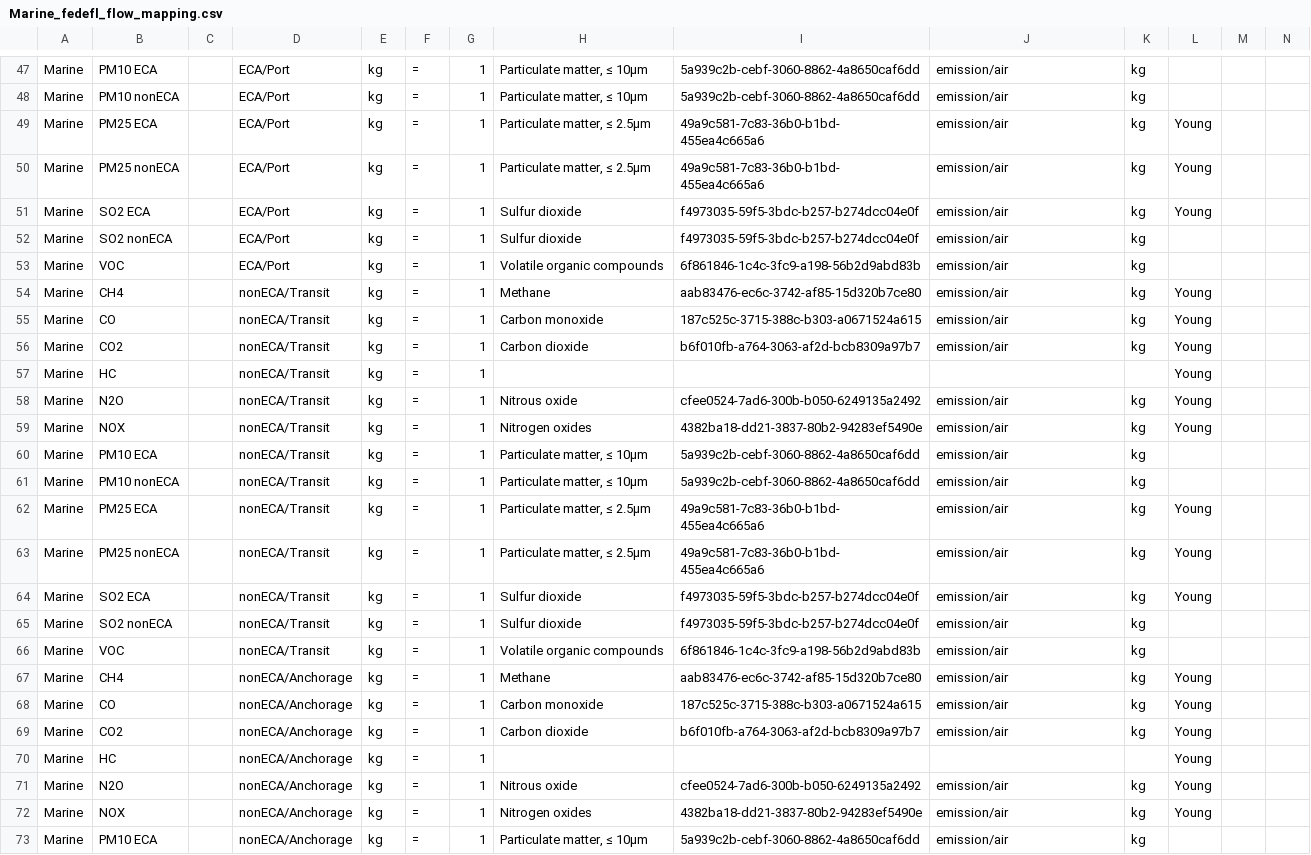
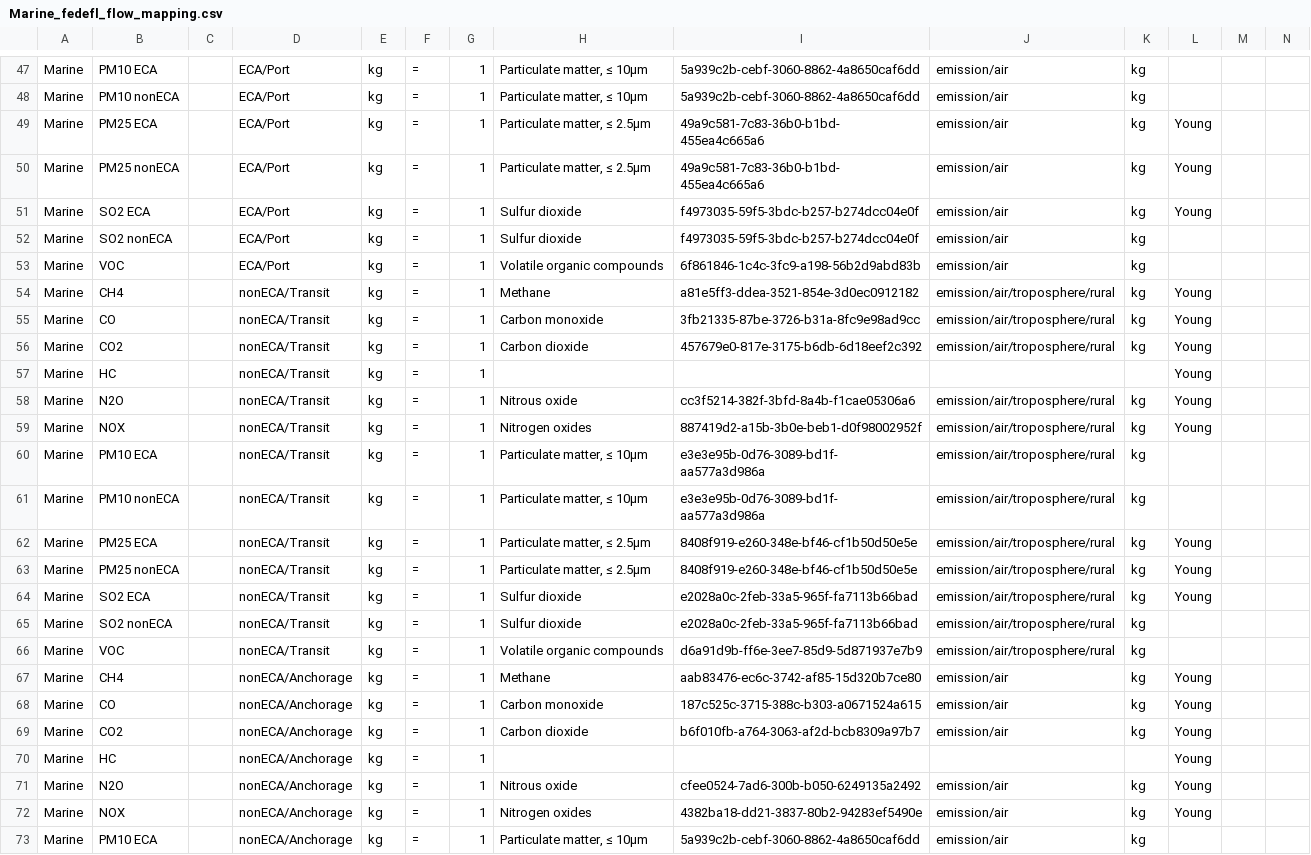
Before and after one commit to FLCAC-admin/uslci-marine, a CSV file: data/Marine_fedefl_flow_mapping.csv, drawn as a sheet; only a part is shown, gaps mark what is left out.

Commit message:
use rural context for non-eca transit

```diff
--- a/data/Marine_fedefl_flow_mapping.csv
+++ b/data/Marine_fedefl_flow_mapping.csv
@@ -53,15 +53,15 @@ Marine,SO2 nonECA,,ECA/Port,kg,=,1,Sulfur dioxide,f4973035-59f5-3bdc-b257-b274dc
 Marine,VOC,,ECA/Port,kg,=,1,Volatile organic compounds,6f861846-1c4c-3fc9-a198-56b2d9abd83b,emission/air,kg,,,
-Marine,CH4,,nonECA/Transit,kg,=,1,Methane,aab83476-ec6c-3742-af85-15d320b7ce80,emission/air,kg,Young,,
-Marine,CO,,nonECA/Transit,kg,=,1,Carbon monoxide,187c525c-3715-388c-b303-a0671524a615,emission/air,kg,Young,,
-Marine,CO2,,nonECA/Transit,kg,=,1,Carbon dioxide,b6f010fb-a764-3063-af2d-bcb8309a97b7,emission/air,kg,Young,,
+Marine,CH4,,nonECA/Transit,kg,=,1,Methane,a81e5ff3-ddea-3521-854e-3d0ec0912182,emission/air/troposphere/rural,kg,Young,,
+Marine,CO,,nonECA/Transit,kg,=,1,Carbon monoxide,3fb21335-87be-3726-b31a-8fc9e98ad9cc,emission/air/troposphere/rural,kg,Young,,
+Marine,CO2,,nonECA/Transit,kg,=,1,Carbon dioxide,457679e0-817e-3175-b6db-6d18eef2c392,emission/air/troposphere/rural,kg,Young,,
 Marine,HC,,nonECA/Transit,kg,=,1,,,,,Young,,
-Marine,N2O,,nonECA/Transit,kg,=,1,Nitrous oxide,cfee0524-7ad6-300b-b050-6249135a2492,emission/air,kg,Young,,
-Marine,NOX,,nonECA/Transit,kg,=,1,Nitrogen oxides,4382ba18-dd21-3837-80b2-94283ef5490e,emission/air,kg,Young,,
-Marine,PM10 ECA,,nonECA/Transit,kg,=,1,"Particulate matter, ≤ 10μm",5a939c2b-cebf-3060-8862-4a8650caf6dd,emission/air,kg,,,
-Marine,PM10 nonECA,,nonECA/Transit,kg,=,1,"Particulate matter, ≤ 10μm",5a939c2b-cebf-3060-8862-4a8650caf6dd,emission/air,kg,,,
-Marine,PM25 ECA,,nonECA/Transit,kg,=,1,"Particulate matter, ≤ 2.5μm",49a9c581-7c83-36b0-b1bd-455ea4c665a6,emission/air,kg,Young,,
-Marine,PM25 nonECA,,nonECA/Transit,kg,=,1,"Particulate matter, ≤ 2.5μm",49a9c581-7c83-36b0-b1bd-455ea4c665a6,emission/air,kg,Young,,
-Marine,SO2 ECA,,nonECA/Transit,kg,=,1,Sulfur dioxide,f4973035-59f5-3bdc-b257-b274dcc04e0f,emission/air,kg,Young,,
-Marine,SO2 nonECA,,nonECA/Transit,kg,=,1,Sulfur dioxide,f4973035-59f5-3bdc-b257-b274dcc04e0f,emission/air,kg,,,
-Marine,VOC,,nonECA/Transit,kg,=,1,Volatile organic compounds,6f861846-1c4c-3fc9-a198-56b2d9abd83b,emission/air,kg,,,
+Marine,N2O,,nonECA/Transit,kg,=,1,Nitrous oxide,cc3f5214-382f-3bfd-8a4b-f1cae05306a6,emission/air/troposphere/rural,kg,Young,,
+Marine,NOX,,nonECA/Transit,kg,=,1,Nitrogen oxides,887419d2-a15b-3b0e-beb1-d0f98002952f,emission/air/troposphere/rural,kg,Young,,
+Marine,PM10 ECA,,nonECA/Transit,kg,=,1,"Particulate matter, ≤ 10μm",e3e3e95b-0d76-3089-bd1f-aa577a3d986a,emission/air/troposphere/rural,kg,,,
+Marine,PM10 nonECA,,nonECA/Transit,kg,=,1,"Particulate matter, ≤ 10μm",e3e3e95b-0d76-3089-bd1f-aa577a3d986a,emission/air/troposphere/rural,kg,,,
+Marine,PM25 ECA,,nonECA/Transit,kg,=,1,"Particulate matter, ≤ 2.5μm",8408f919-e260-348e-bf46-cf1b50d50e5e,emission/air/troposphere/rural,kg,Young,,
+Marine,PM25 nonECA,,nonECA/Transit,kg,=,1,"Particulate matter, ≤ 2.5μm",8408f919-e260-348e-bf46-cf1b50d50e5e,emission/air/troposphere/rural,kg,Young,,
+Marine,SO2 ECA,,nonECA/Transit,kg,=,1,Sulfur dioxide,e2028a0c-2feb-33a5-965f-fa7113b66bad,emission/air/troposphere/rural,kg,Young,,
+Marine,SO2 nonECA,,nonECA/Transit,kg,=,1,Sulfur dioxide,e2028a0c-2feb-33a5-965f-fa7113b66bad,emission/air/troposphere/rural,kg,,,
+Marine,VOC,,nonECA/Transit,kg,=,1,Volatile organic compounds,d6a91d9b-ff6e-3ee7-85d9-5d871937e7b9,emission/air/troposphere/rural,kg,,,
 Marine,CH4,,nonECA/Anchorage,kg,=,1,Methane,aab83476-ec6c-3742-af85-15d320b7ce80,emission/air,kg,Young,,
```
